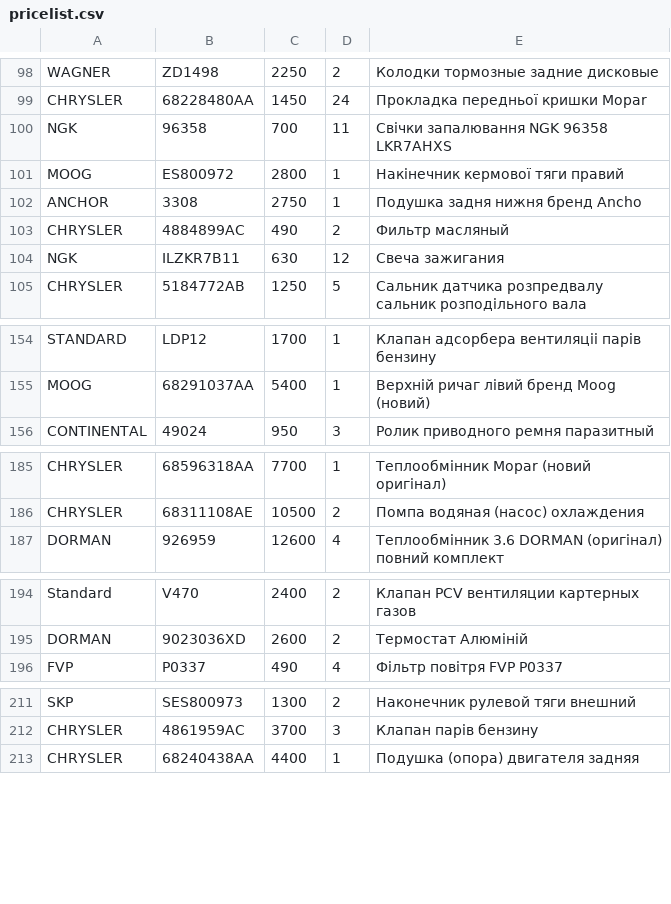
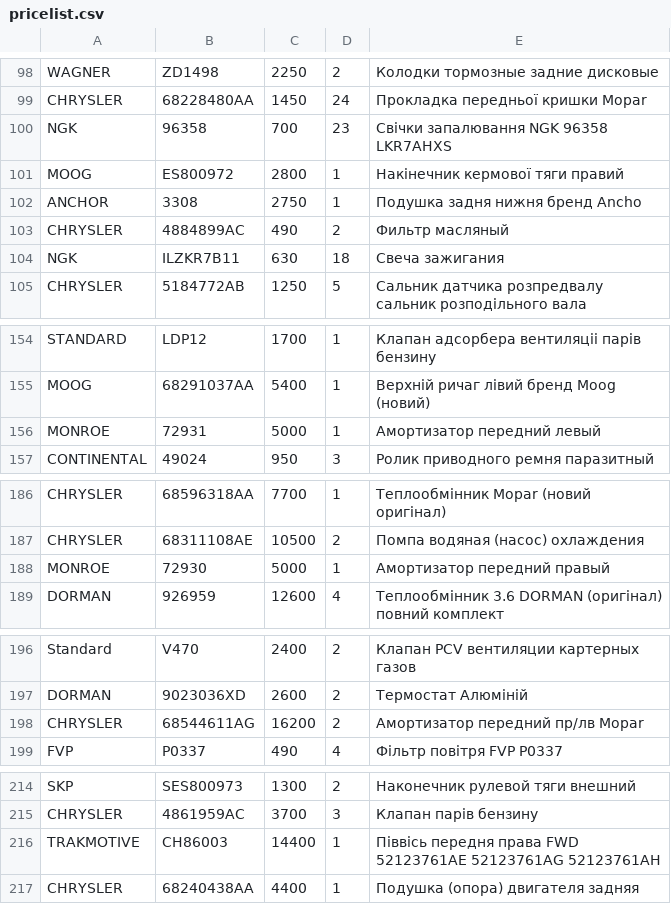
Before and after one commit to xvalikan/avtopro-pricelist, a CSV file: pricelist.csv, drawn as a sheet; only a part is shown, gaps mark what is left out; the diff covers the shown part only.

```diff
--- a/pricelist.csv
+++ b/pricelist.csv
@@ -99,3 +99,3 @@ WAGNER;ZD1498;2250;2;Колодки тормозные задние дисков
 CHRYSLER;68228480AA;1450;24;Прокладка передньої кришки Mopar
-NGK;96358;700;11;Свічки запалювання NGK 96358 LKR7AHXS
+NGK;96358;700;23;Свічки запалювання NGK 96358 LKR7AHXS
 MOOG;ES800972;2800;1;Накінечник кермової тяги правий
@@ -103,3 +103,3 @@ ANCHOR;3308;2750;1;Подушка задня нижня бренд Ancho
 CHRYSLER;4884899AC;490;2;Фильтр масляный
-NGK;ILZKR7B11;630;12;Свеча зажигания
+NGK;ILZKR7B11;630;18;Свеча зажигания
 CHRYSLER;5184772AB;1250;5;Сальник датчика розпредвалу сальник розподільного вала
@@ -155,2 +155,3 @@ STANDARD;LDP12;1700;1;Клапан адсорбера вентиляцii пар
 MOOG;68291037AA;5400;1;Верхній ричаг лівий бренд Moog (новий)
+MONROE;72931;5000;1;Амортизатор передний левый
 CONTINENTAL;49024;950;3;Ролик приводного ремня паразитный
@@ -186,2 +187,3 @@ CHRYSLER;68596318AA;7700;1;Теплообмінник Mopar (новий ориг
 CHRYSLER;68311108AE;10500;2;Помпа водяная (насос) охлаждения
+MONROE;72930;5000;1;Амортизатор передний правый
 DORMAN;926959;12600;4;Теплообмінник 3.6 DORMAN (оригінал) повний комплект
@@ -195,2 +197,3 @@ Standard;V470;2400;2;Клапан PCV вентиляции картерных г
 DORMAN;9023036XD;2600;2;Термостат Алюміній
+CHRYSLER;68544611AG;16200;2;Амортизатор передний пр/лв Mopar
 FVP;P0337;490;4;Фільтр повітря FVP P0337
@@ -212,2 +215,3 @@ SKP;SES800973;1300;2;Наконечник рулевой тяги внешний
 CHRYSLER;4861959AC;3700;3;Клапан парів бензину
+TRAKMOTIVE;CH86003;14400;1;Піввісь передня права FWD 52123761AE 52123761AG 52123761AH
 CHRYSLER;68240438AA;4400;1;Подушка (опора) двигателя задняя
```
Also changed, not shown: 2 edited cells elsewhere in this file, pricelist_khm.csv, pricelist_lviv.csv.
